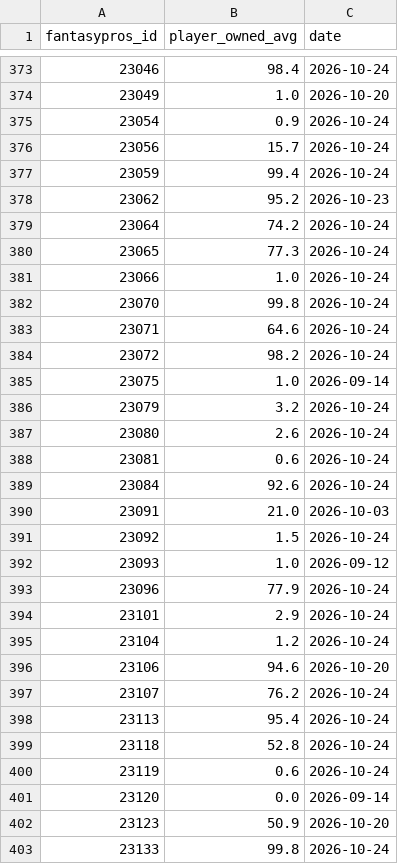
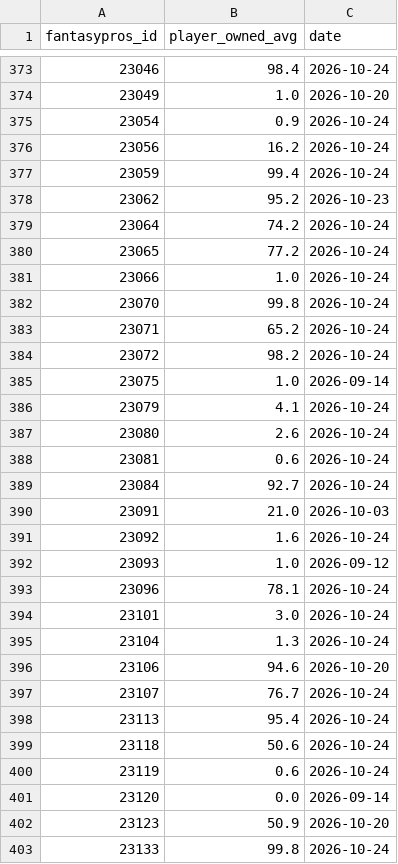
Before and after one commit to brockwilson132/startsit, a CSV file: history/ownership.csv, drawn as a sheet; only a part is shown, gaps mark what is left out; the diff covers the shown part only.

```diff
--- a/history/ownership.csv
+++ b/history/ownership.csv
@@ -375,3 +375,3 @@ fantasypros_id,player_owned_avg,date
 23054,0.9,2026-10-24
-23056,15.7,2026-10-24
+23056,16.2,2026-10-24
 23059,99.4,2026-10-24
@@ -379,22 +379,22 @@ fantasypros_id,player_owned_avg,date
 23064,74.2,2026-10-24
-23065,77.3,2026-10-24
+23065,77.2,2026-10-24
 23066,1.0,2026-10-24
 23070,99.8,2026-10-24
-23071,64.6,2026-10-24
+23071,65.2,2026-10-24
 23072,98.2,2026-10-24
 23075,1.0,2026-09-14
-23079,3.2,2026-10-24
+23079,4.1,2026-10-24
 23080,2.6,2026-10-24
 23081,0.6,2026-10-24
-23084,92.6,2026-10-24
+23084,92.7,2026-10-24
 23091,21.0,2026-10-03
-23092,1.5,2026-10-24
+23092,1.6,2026-10-24
 23093,1.0,2026-09-12
-23096,77.9,2026-10-24
-23101,2.9,2026-10-24
-23104,1.2,2026-10-24
+23096,78.1,2026-10-24
+23101,3.0,2026-10-24
+23104,1.3,2026-10-24
 23106,94.6,2026-10-20
-23107,76.2,2026-10-24
+23107,76.7,2026-10-24
 23113,95.4,2026-10-24
-23118,52.8,2026-10-24
+23118,50.6,2026-10-24
 23119,0.6,2026-10-24
```
Also changed, not shown: 160 edited cells elsewhere in this file, history/ecr_2026_7.csv.
